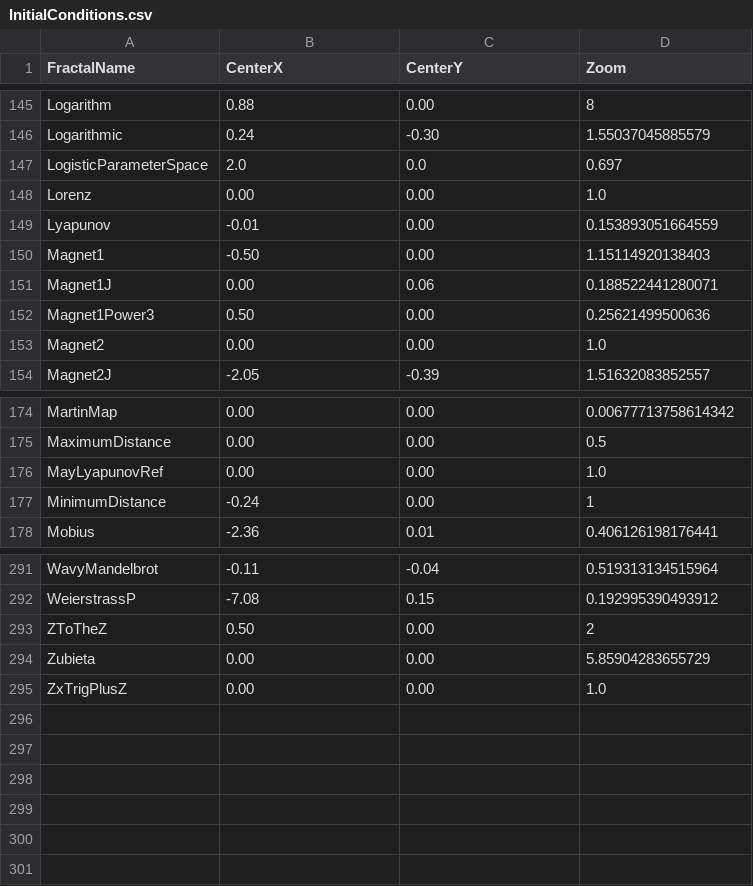
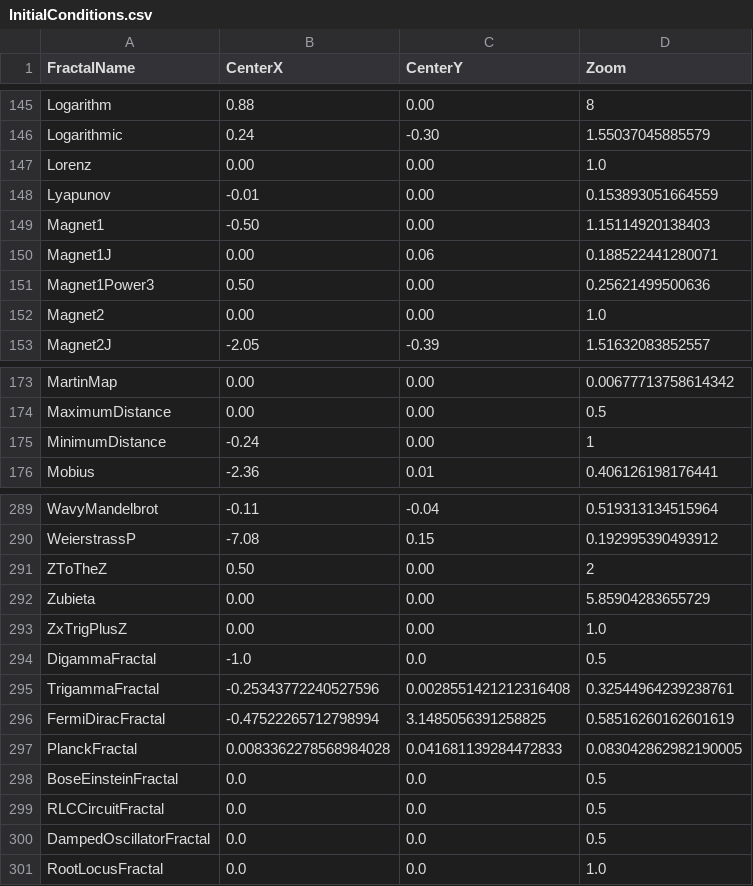
Before and after one commit to markhassellsmith/ManpLab, a CSV file: ManpCore.Native/Resources/InitialConditions.csv, drawn as a sheet; only a part is shown, gaps mark what is left out; removed rows and columns are numbered as before the commit, all else as after; the diff names each change by its address in the sheet, - before the commit and + after, or states it on an @@ line.

Commit message:
Remove boring bifurcation fractals (LogisticParameterSpace, MayLyapunovRef)
- Removed 2 visually unhelpful 1D bifurcation entries
- Synchronized InitialConditions.csv (298 -> 292 fractals)
- Kept useful bifurcations: Lambda, Mandel, Henon, OrbitDiagram

```diff
--- a/ManpCore.Native/Resources/InitialConditions.csv
+++ b/ManpCore.Native/Resources/InitialConditions.csv
-row 147: LogisticParameterSpace | 2.0 | 0.0 | 0.697
-row 176: MayLyapunovRef | 0.00 | 0.00 | 1.0
+row 294: DigammaFractal | -1.0 | 0.0 | 0.5
+row 295: TrigammaFractal | -0.25343772240527596 | 0.0028551421212316408 | 0.32544964239238761
+row 296: FermiDiracFractal | -0.47522265712798994 | 3.1485056391258825 | 0.58516260162601619
+row 297: PlanckFractal | 0.0083362278568984028 | 0.041681139284472833 | 0.083042862982190005
+row 298: BoseEinsteinFractal | 0.0 | 0.0 | 0.5
+row 299: RLCCircuitFractal | 0.0 | 0.0 | 0.5
+row 300: DampedOscillatorFractal | 0.0 | 0.0 | 0.5
+row 301: RootLocusFractal | 0.0 | 0.0 | 1.0
```
Also changed, not shown: 1 other file.
